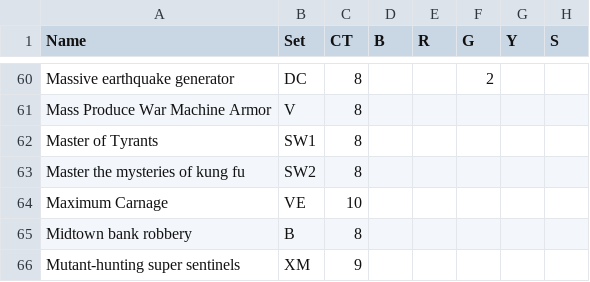
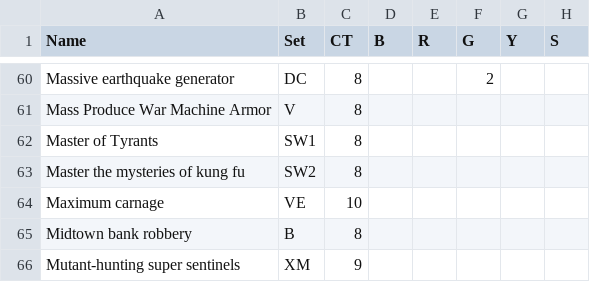
Before and after one commit to matdillen/legendary-generator, a CSV file: data/schemes.csv, drawn as a sheet; only a part is shown, gaps mark what is left out; the diff names each change by its address in the sheet, - before the commit and + after, or states it on an @@ line.

Commit message:
add other text, gamecount
text of villains, henchmen, schemes
gamecount set option

```diff
--- a/data/schemes.csv
+++ b/data/schemes.csv
-A64 (Name): Maximum Carnage
+A64 (Name): Maximum carnage
```
Also changed, not shown: data/mmtext.csv, 9 other files.
